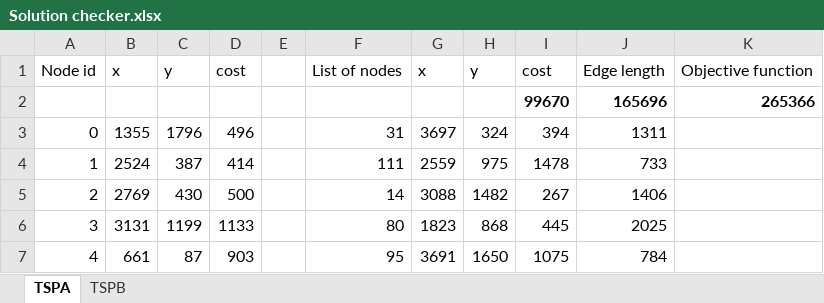
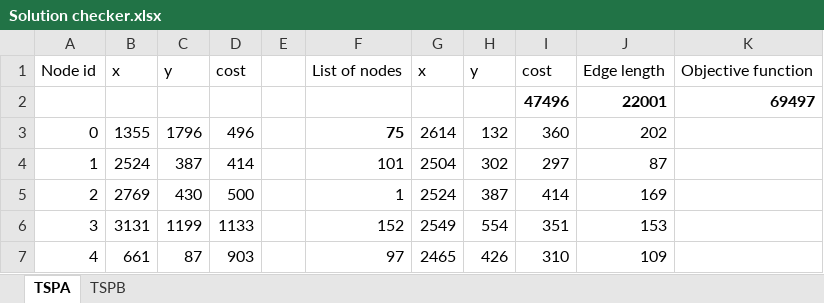
Before and after one commit to WojtekNagorka/Evolutionary-computation, an Excel workbook: lab3/evaluation/Solution checker.xlsx, sheet TSPA, drawn as a sheet; only a part is shown; values as stored, in another font and other column widths than the file's, no borders; removed rows and columns are numbered as before the commit, all else as after; the diff covers the shown part only; the diff names each change by its address in the sheet, - before the commit and + after, or states it on an @@ line.

```diff
--- a/lab3/evaluation/Solution checker.xlsx (sheet TSPA)
+++ b/lab3/evaluation/Solution checker.xlsx (sheet TSPA)
-row 2:  |  |  |  |  |  |  |  | 99670 | 165696 | 265366
+row 2:  |  |  |  |  |  |  |  | 47496 | 22001 | 69497
-F3: 31
+F3: 75
-F3 bold: off
+F3 bold: on
-G3: 3697
+G3: 2614
-H3: 324
+H3: 132
-I3: 394
+I3: 360
-J3: 1311
+J3: 202
-F4: 111
+F4: 101
-G4: 2559
+G4: 2504
-H4: 975
+H4: 302
-I4: 1478
+I4: 297
-J4: 733
+J4: 87
-F5: 14
+F5: 1
-G5: 3088
+G5: 2524
-H5: 1482
+H5: 387
-I5: 267
+I5: 414
-J5: 1406
+J5: 169
-F6: 80
+F6: 152
-G6: 1823
+G6: 2549
-H6: 868
+H6: 554
-I6: 445
+I6: 351
-J6: 2025
+J6: 153
-F7: 95
+F7: 97
-G7: 3691
+G7: 2465
-H7: 1650
+H7: 426
-I7: 1075
+I7: 310
-J7: 784
+J7: 109
```
Also changed, not shown: 479 edited cells elsewhere in this sheet, 32 other files.
